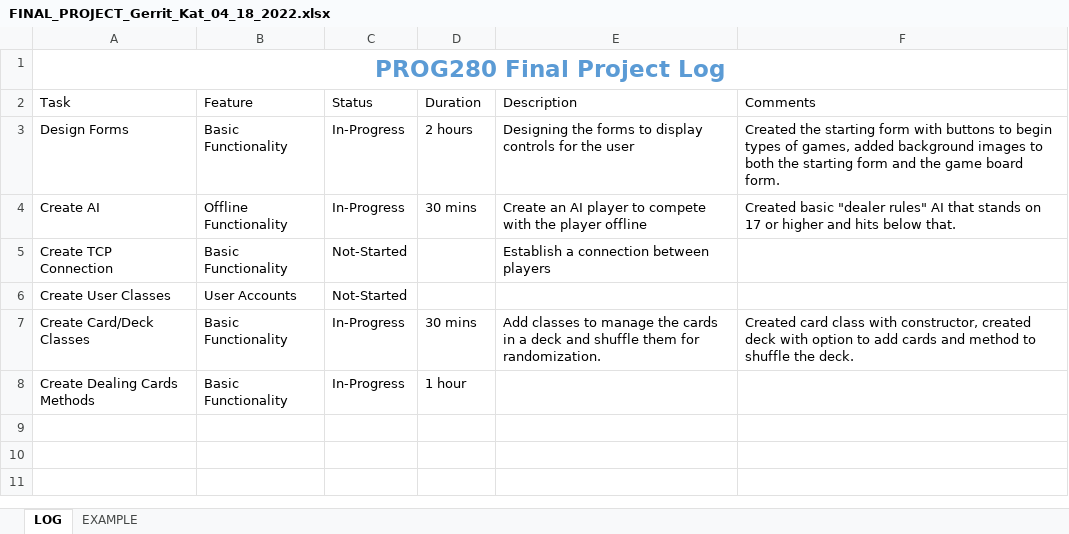
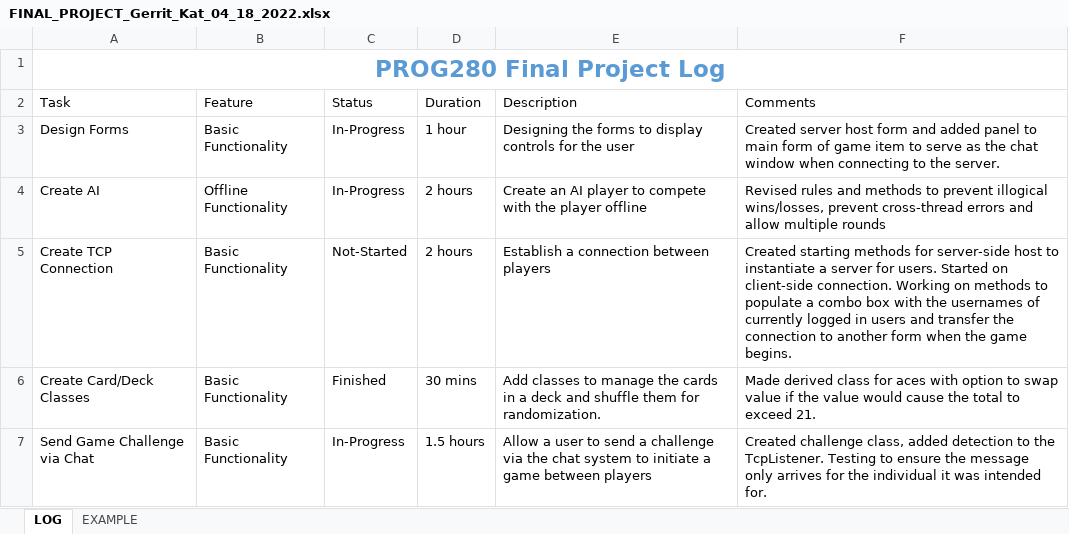
Before and after one commit to OlRedBeard/Blackjack-Game, an Excel workbook: FINAL_PROJECT_Gerrit_Kat_04_18_2022.xlsx, sheet LOG, drawn as a sheet; values as stored, in another font and other column widths than the file's, no borders; table styles not drawn; removed rows and columns are numbered as before the commit, all else as after; the diff names each change by its address in the sheet, - before the commit and + after, or states it on an @@ line.

Commit message:
Chat system operational, begun work on issuing challenges, need to devise how to accept and launch a game window as well as create another server for each game.

```diff
--- a/FINAL_PROJECT_Gerrit_Kat_04_18_2022.xlsx (sheet LOG)
+++ b/FINAL_PROJECT_Gerrit_Kat_04_18_2022.xlsx (sheet LOG)
-D3 (Duration): 2 hours
+D3 (Duration): 1 hour
-F3 (Comments): Created the starting form with buttons to begin types of games, added background images to both the starting form and the game board form.
+F3 (Comments): Created server host form and added panel to main form of game item to serve as the chat window when connecting to the server.
-D4 (Duration): 30 mins
+D4 (Duration): 2 hours
-F4 (Comments): Created basic "dealer rules" AI that stands on 17 or higher and hits below that.
+F4 (Comments): Revised rules and methods to prevent illogical wins/losses, prevent cross-thread errors and allow multiple rounds
-D5 (Duration): (empty)
+D5 (Duration): 2 hours
-F5 (Comments): (empty)
+F5 (Comments): Created starting methods for server-side host to instantiate a server for users. Started on client-side connection. Working on methods to populate a combo box with the usernames of currently logged in users and transfer the connection to another form when the game begins.
-row 6: Create User Classes | User Accounts | Not-Started
-C6 (Status): In-Progress
+C6 (Status): Finished
-F6 (Comments): Created card class with constructor, created deck with option to add cards and method to shuffle the deck.
+F6 (Comments): Made derived class for aces with option to swap value if the value would cause the total to exceed 21.
-row 8: Create Dealing Cards Methods | Basic Functionality | In-Progress | 1 hour
+row 7: Send Game Challenge via Chat | Basic Functionality | In-Progress | 1.5 hours | Allow a user to send a challenge via the chat system to initiate a game between players | Created challenge class, added detection to the TcpListener. Testing to ensure the message only arrives for the individual it was intended for.
```
Also changed, not shown: 9 other files.
